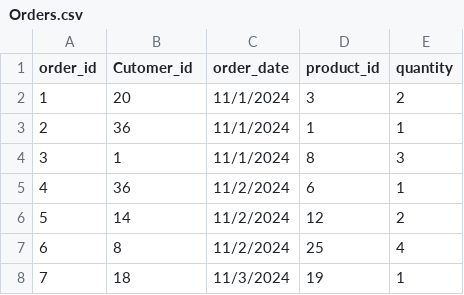
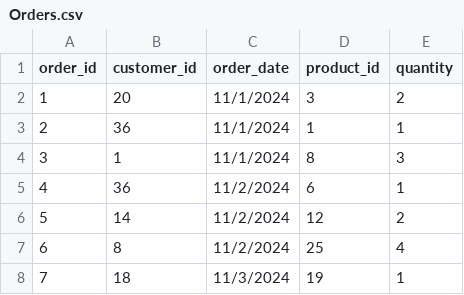
Before and after one commit to Prince-K-cmd/week2-lab, a CSV file: ShopEase Data/Orders.csv, drawn as a sheet; only a part is shown.

Commit message:
Modify a column name from Cutomer_id to customer_id

```diff
--- a/ShopEase Data/Orders.csv
+++ b/ShopEase Data/Orders.csv
@@ -1,2 +1,2 @@
-order_id,Cutomer_id,order_date,product_id,quantity
+order_id,customer_id,order_date,product_id,quantity
 1,20,11/1/2024,3,2
```
